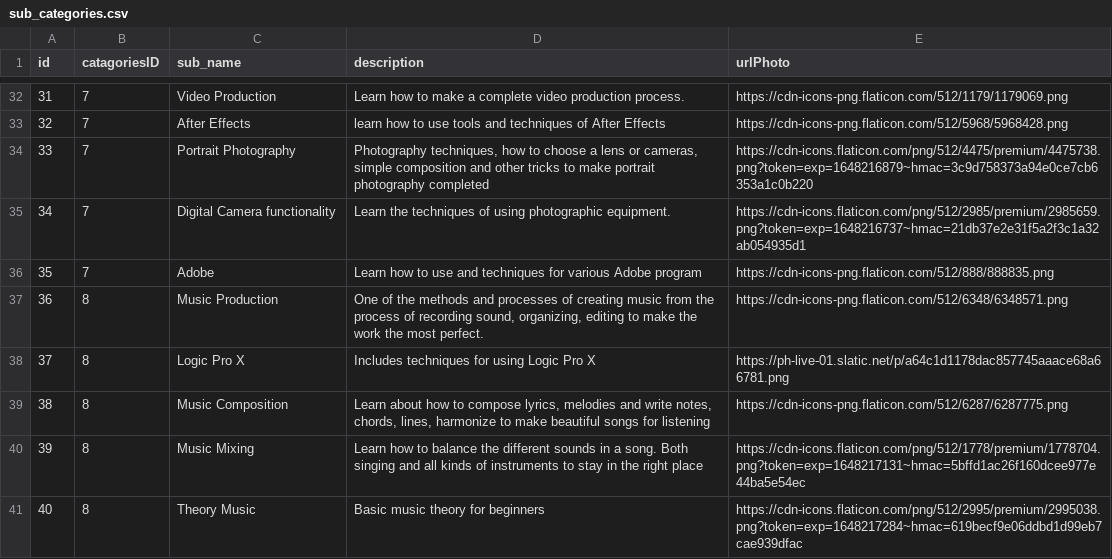
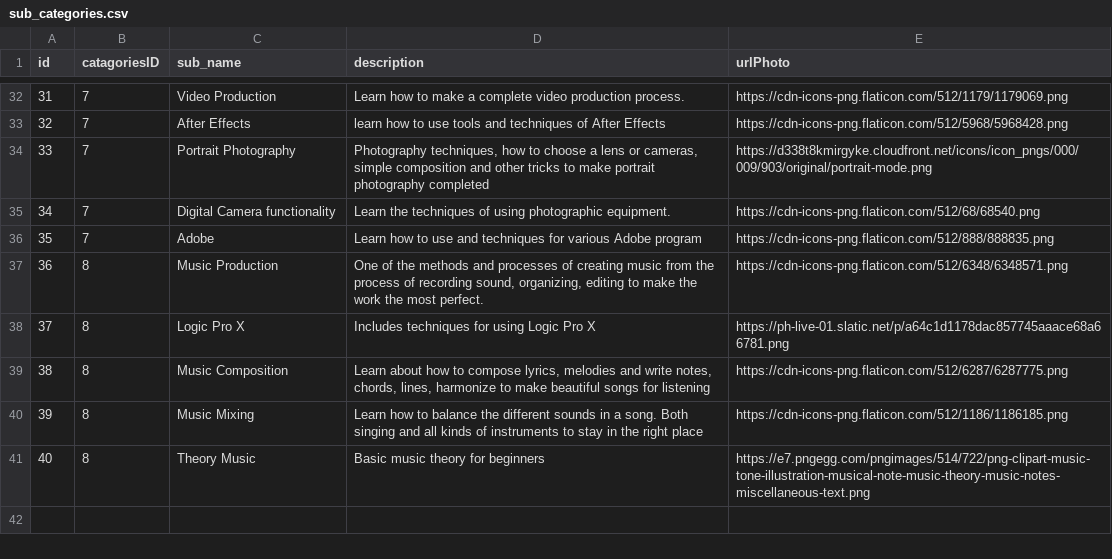
Before and after one commit to pingplass123/univ_back_end, a CSV file: public/Seeders/sub_categories.csv, drawn as a sheet; only a part is shown, gaps mark what is left out; the diff covers the shown part only.

```diff
--- a/public/Seeders/sub_categories.csv
+++ b/public/Seeders/sub_categories.csv
@@ -33,4 +33,4 @@
 32,7,After Effects,learn how to use tools and techniques of After Effects,https://cdn-icons-png.flaticon.com/512/5968/5968428.png
-33,7,Portrait Photography,"Photography techniques, how to choose a lens or cameras, simple composition and other tricks to make portrait photography completed",https://cdn-icons.flaticon.com/png/512/4475/premium/4475738.png?token=exp=1648216879~hmac=3c9d758373a94e0ce7cb6353a1c0b220
-34,7,Digital Camera functionality,Learn the techniques of using photographic equipment.,https://cdn-icons.flaticon.com/png/512/2985/premium/2985659.png?token=exp=1648216737~hmac=21db37e2e31f5a2f3c1a32ab054935d1
+33,7,Portrait Photography,"Photography techniques, how to choose a lens or cameras, simple composition and other tricks to make portrait photography completed",https://d338t8kmirgyke.cloudfront.net/icons/icon_pngs/000/009/903/original/portrait-mode.png
+34,7,Digital Camera functionality,Learn the techniques of using photographic equipment.,https://cdn-icons-png.flaticon.com/512/68/68540.png
 35,7,Adobe,Learn how to use and techniques for various Adobe program,https://cdn-icons-png.flaticon.com/512/888/888835.png
@@ -39,3 +39,3 @@
 38,8,Music Composition,"Learn about how to compose lyrics, melodies and write notes, chords, lines, harmonize to make beautiful songs for listening",https://cdn-icons-png.flaticon.com/512/6287/6287775.png
-39,8,Music Mixing,Learn how to balance the different sounds in a song. Both singing and all kinds of instruments to stay in the right place,https://cdn-icons.flaticon.com/png/512/1778/premium/1778704.png?token=exp=1648217131~hmac=5bffd1ac26f160dcee977e44ba5e54ec
-40,8,Theory Music,Basic music theory for beginners ,https://cdn-icons.flaticon.com/png/512/2995/premium/2995038.png?token=exp=1648217284~hmac=619becf9e06ddbd1d99eb7cae939dfac
+39,8,Music Mixing,Learn how to balance the different sounds in a song. Both singing and all kinds of instruments to stay in the right place,https://cdn-icons-png.flaticon.com/512/1186/1186185.png
+40,8,Theory Music,Basic music theory for beginners ,https://e7.pngegg.com/pngimages/514/722/png-clipart-music-tone-illustration-musical-note-music-theory-music-notes-miscellaneous-text.png
```
Also changed, not shown: 15 edited cells elsewhere in this file.
